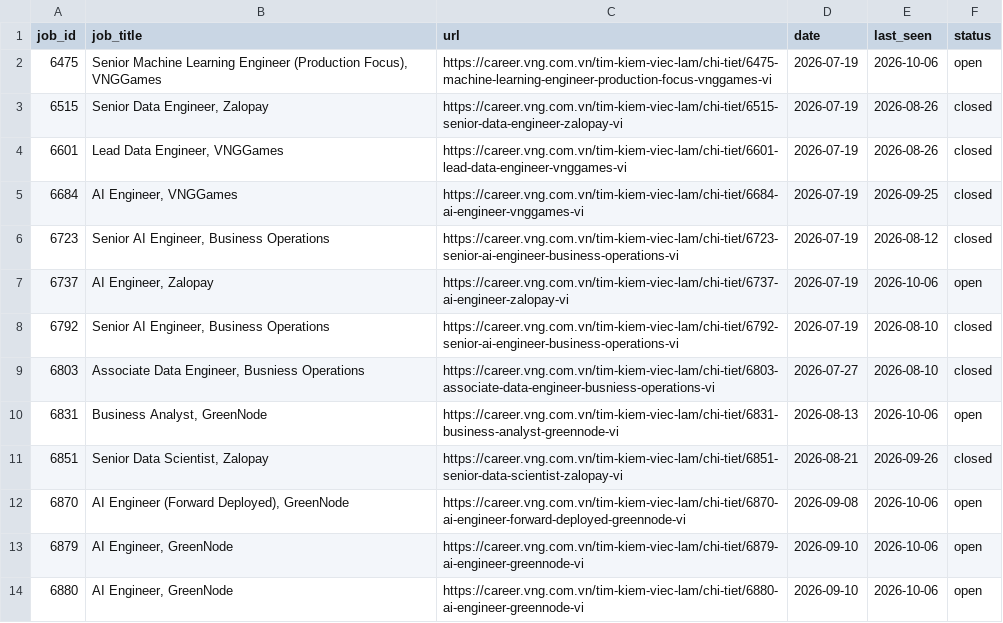
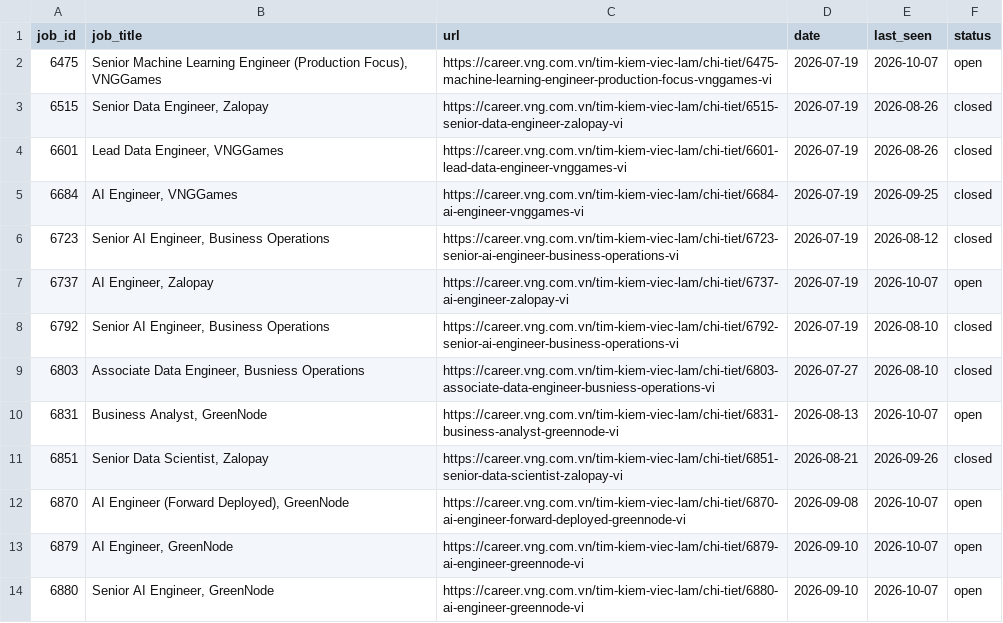
Before and after one commit to todayishql/automation__vng_job_alert__daily, a CSV file: data/jobs.csv, drawn as a sheet.

```diff
--- a/data/jobs.csv
+++ b/data/jobs.csv
@@ -1,3 +1,3 @@
 job_id,job_title,url,date,last_seen,status
-6475,"Senior Machine Learning Engineer (Production Focus), VNGGames",https://career.vng.com.vn/tim-kiem-viec-lam/chi-tiet/6475-machine-learning-engineer-production-focus-vnggames-vi,2026-07-19,2026-10-06,open
+6475,"Senior Machine Learning Engineer (Production Focus), VNGGames",https://career.vng.com.vn/tim-kiem-viec-lam/chi-tiet/6475-machine-learning-engineer-production-focus-vnggames-vi,2026-07-19,2026-10-07,open
 6515,"Senior Data Engineer, Zalopay",https://career.vng.com.vn/tim-kiem-viec-lam/chi-tiet/6515-senior-data-engineer-zalopay-vi,2026-07-19,2026-08-26,closed
@@ -6,9 +6,9 @@ job_id,job_title,url,date,last_seen,status
 6723,"Senior AI Engineer, Business Operations",https://career.vng.com.vn/tim-kiem-viec-lam/chi-tiet/6723-senior-ai-engineer-business-operations-vi,2026-07-19,2026-08-12,closed
-6737,"AI Engineer, Zalopay",https://career.vng.com.vn/tim-kiem-viec-lam/chi-tiet/6737-ai-engineer-zalopay-vi,2026-07-19,2026-10-06,open
+6737,"AI Engineer, Zalopay",https://career.vng.com.vn/tim-kiem-viec-lam/chi-tiet/6737-ai-engineer-zalopay-vi,2026-07-19,2026-10-07,open
 6792,"Senior AI Engineer, Business Operations",https://career.vng.com.vn/tim-kiem-viec-lam/chi-tiet/6792-senior-ai-engineer-business-operations-vi,2026-07-19,2026-08-10,closed
 6803,"Associate Data Engineer, Busniess Operations",https://career.vng.com.vn/tim-kiem-viec-lam/chi-tiet/6803-associate-data-engineer-busniess-operations-vi,2026-07-27,2026-08-10,closed
-6831,"Business Analyst, GreenNode",https://career.vng.com.vn/tim-kiem-viec-lam/chi-tiet/6831-business-analyst-greennode-vi,2026-08-13,2026-10-06,open
+6831,"Business Analyst, GreenNode",https://career.vng.com.vn/tim-kiem-viec-lam/chi-tiet/6831-business-analyst-greennode-vi,2026-08-13,2026-10-07,open
 6851,"Senior Data Scientist, Zalopay",https://career.vng.com.vn/tim-kiem-viec-lam/chi-tiet/6851-senior-data-scientist-zalopay-vi,2026-08-21,2026-09-26,closed
-6870,"AI Engineer (Forward Deployed), GreenNode",https://career.vng.com.vn/tim-kiem-viec-lam/chi-tiet/6870-ai-engineer-forward-deployed-greennode-vi,2026-09-08,2026-10-06,open
-6879,"AI Engineer, GreenNode",https://career.vng.com.vn/tim-kiem-viec-lam/chi-tiet/6879-ai-engineer-greennode-vi,2026-09-10,2026-10-06,open
-6880,"AI Engineer, GreenNode",https://career.vng.com.vn/tim-kiem-viec-lam/chi-tiet/6880-ai-engineer-greennode-vi,2026-09-10,2026-10-06,open
+6870,"AI Engineer (Forward Deployed), GreenNode",https://career.vng.com.vn/tim-kiem-viec-lam/chi-tiet/6870-ai-engineer-forward-deployed-greennode-vi,2026-09-08,2026-10-07,open
+6879,"AI Engineer, GreenNode",https://career.vng.com.vn/tim-kiem-viec-lam/chi-tiet/6879-ai-engineer-greennode-vi,2026-09-10,2026-10-07,open
+6880,"Senior AI Engineer, GreenNode",https://career.vng.com.vn/tim-kiem-viec-lam/chi-tiet/6880-ai-engineer-greennode-vi,2026-09-10,2026-10-07,open
```
Also changed, not shown: 1 other file.
